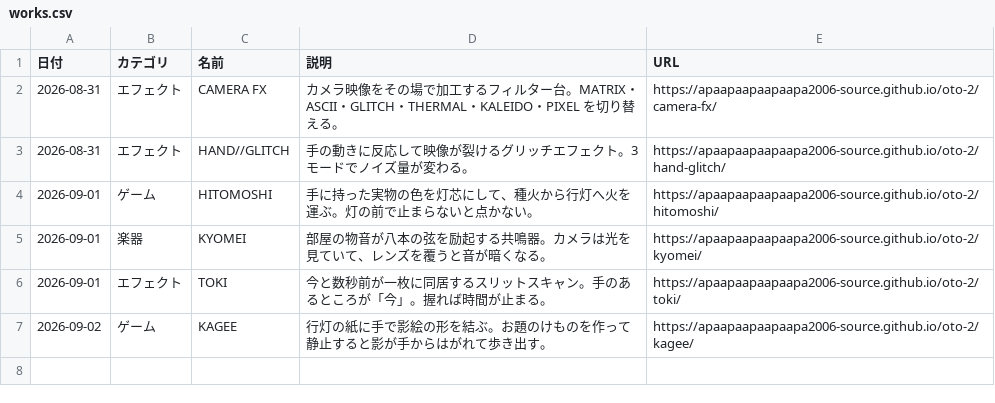
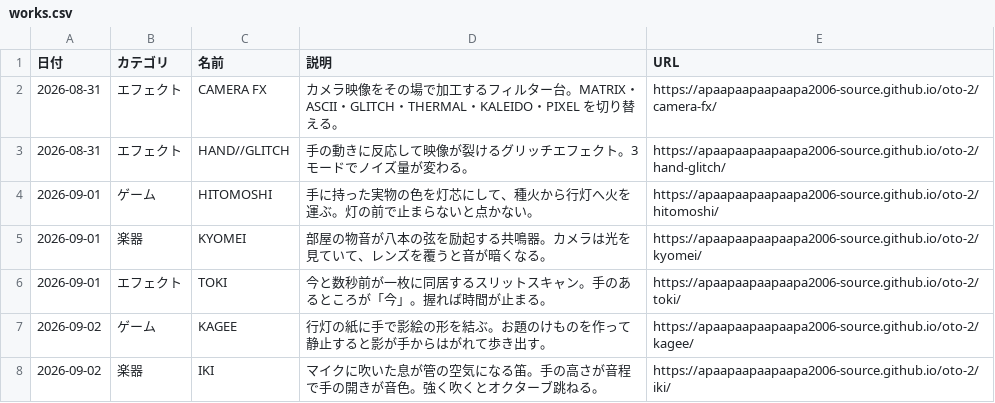
Before and after one commit to apaapaapaapaapa2006-source/oto-2, a CSV file: works.csv, drawn as a sheet; the diff names each change by its address in the sheet, - before the commit and + after, or states it on an @@ line.

```diff
--- a/works.csv
+++ b/works.csv
+row 8: 2026-09-02 | 楽器 | IKI | マイクに吹いた息が管の空気になる笛。手の高さが音程で手の開きが音色。強く吹くとオクターブ跳ねる。 | https://apaapaapaapaapa2006-source.github.io/oto-2/iki/
```
Also changed, not shown: 2 other files.
